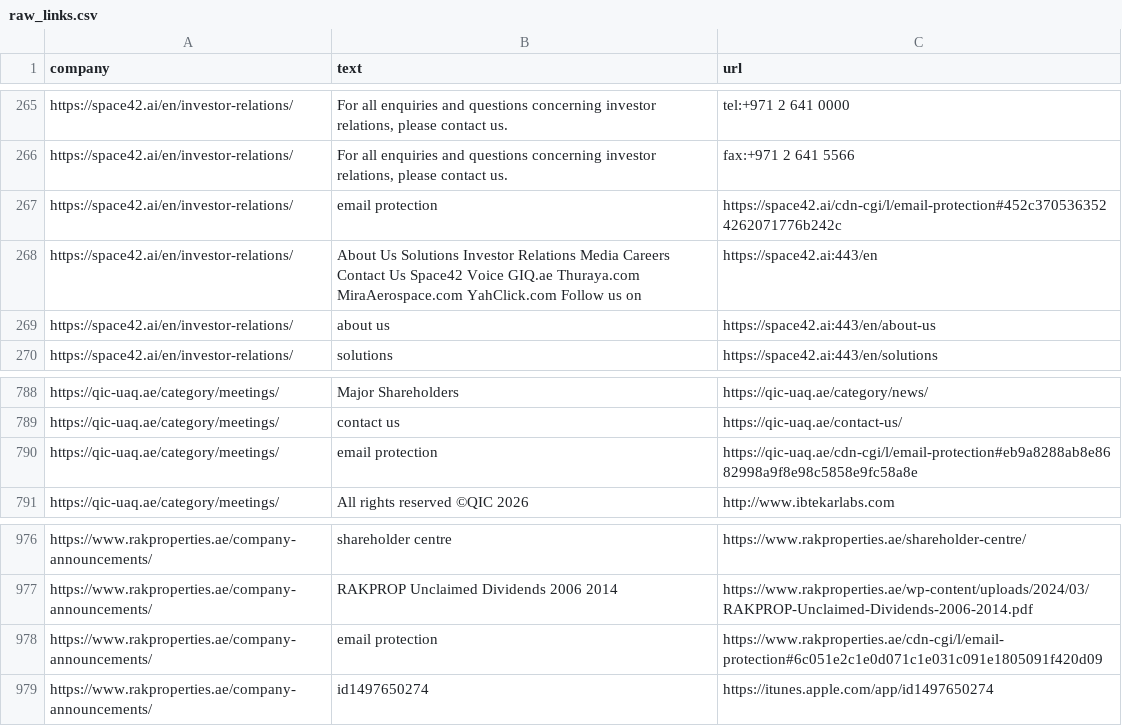
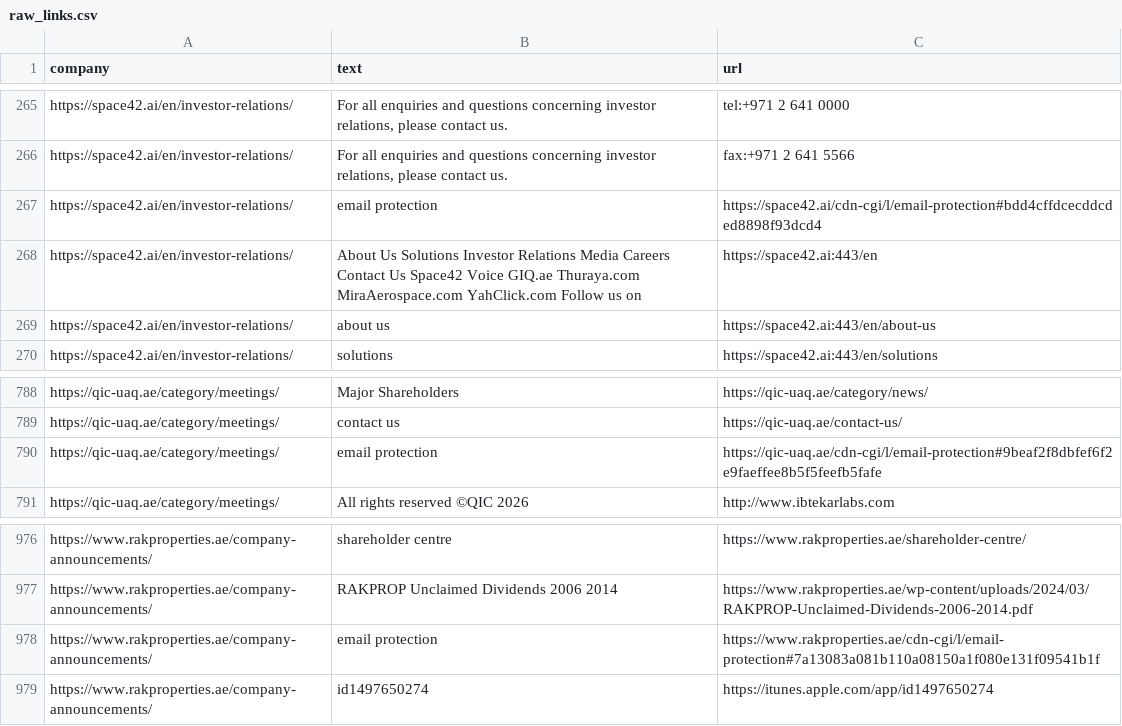
Before and after one commit to Shyam7291/document-monitor, a CSV file: raw_links.csv, drawn as a sheet; only a part is shown, gaps mark what is left out.

```diff
--- a/raw_links.csv
+++ b/raw_links.csv
@@ -266,3 +266,3 @@ https://space42.ai/en/investor-relations/,"For all enquiries and questions conce
 https://space42.ai/en/investor-relations/,"For all enquiries and questions concerning investor relations, please contact us.",fax:+971 2 641 5566
-https://space42.ai/en/investor-relations/,email protection,https://space42.ai/cdn-cgi/l/email-protection#452c3705363524262071776b242c
+https://space42.ai/en/investor-relations/,email protection,https://space42.ai/cdn-cgi/l/email-protection#bdd4cffdcecddcded8898f93dcd4
 https://space42.ai/en/investor-relations/,About Us Solutions Investor Relations Media Careers Contact Us Space42 Voice GIQ.ae Thuraya.com MiraAerospace.com YahClick.com Follow us on,https://space42.ai:443/en
@@ -789,3 +789,3 @@ https://qic-uaq.ae/category/meetings/,Major Shareholders,https://qic-uaq.ae/cate
 https://qic-uaq.ae/category/meetings/,contact us,https://qic-uaq.ae/contact-us/
-https://qic-uaq.ae/category/meetings/,email protection,https://qic-uaq.ae/cdn-cgi/l/email-protection#eb9a8288ab8e8682998a9f8e98c5858e9fc58a8e
+https://qic-uaq.ae/category/meetings/,email protection,https://qic-uaq.ae/cdn-cgi/l/email-protection#9beaf2f8dbfef6f2e9faeffee8b5f5feefb5fafe
 https://qic-uaq.ae/category/meetings/,All rights reserved ©QIC 2026,http://www.ibtekarlabs.com
@@ -977,3 +977,3 @@ https://www.rakproperties.ae/company-announcements/,shareholder centre,https://w
 https://www.rakproperties.ae/company-announcements/,RAKPROP Unclaimed Dividends 2006 2014,https://www.rakproperties.ae/wp-content/uploads/2024/03/RAKPROP-Unclaimed-Dividends-2006-2014.pdf
-https://www.rakproperties.ae/company-announcements/,email protection,https://www.rakproperties.ae/cdn-cgi/l/email-protection#6c051e2c1e0d071c1e031c091e1805091f420d09
+https://www.rakproperties.ae/company-announcements/,email protection,https://www.rakproperties.ae/cdn-cgi/l/email-protection#7a13083a081b110a08150a1f080e131f09541b1f
 https://www.rakproperties.ae/company-announcements/,id1497650274,https://itunes.apple.com/app/id1497650274
```
